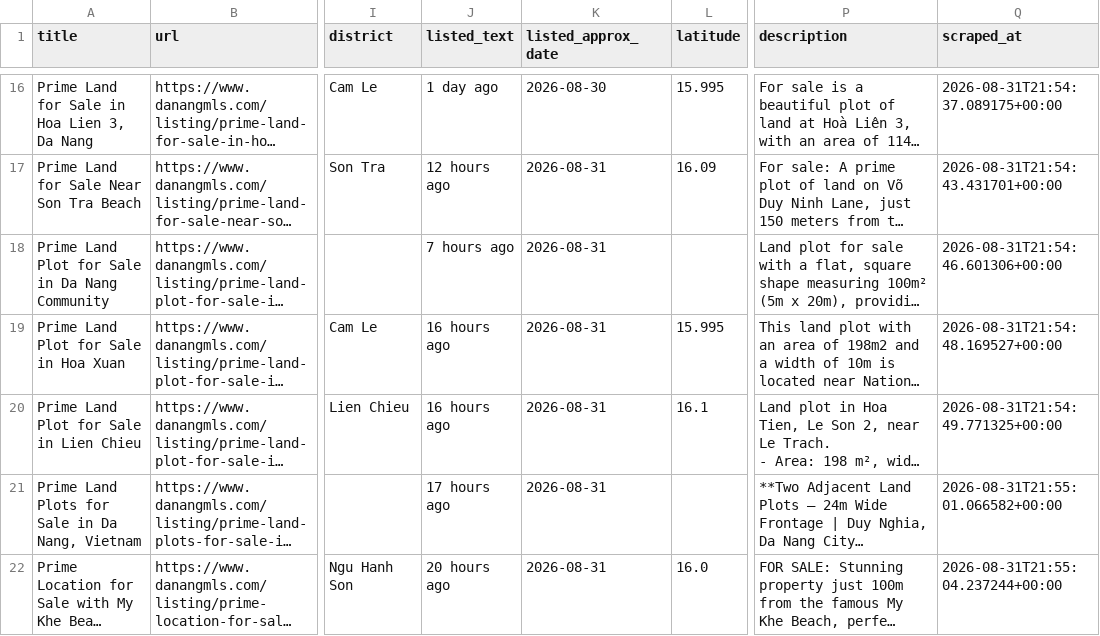
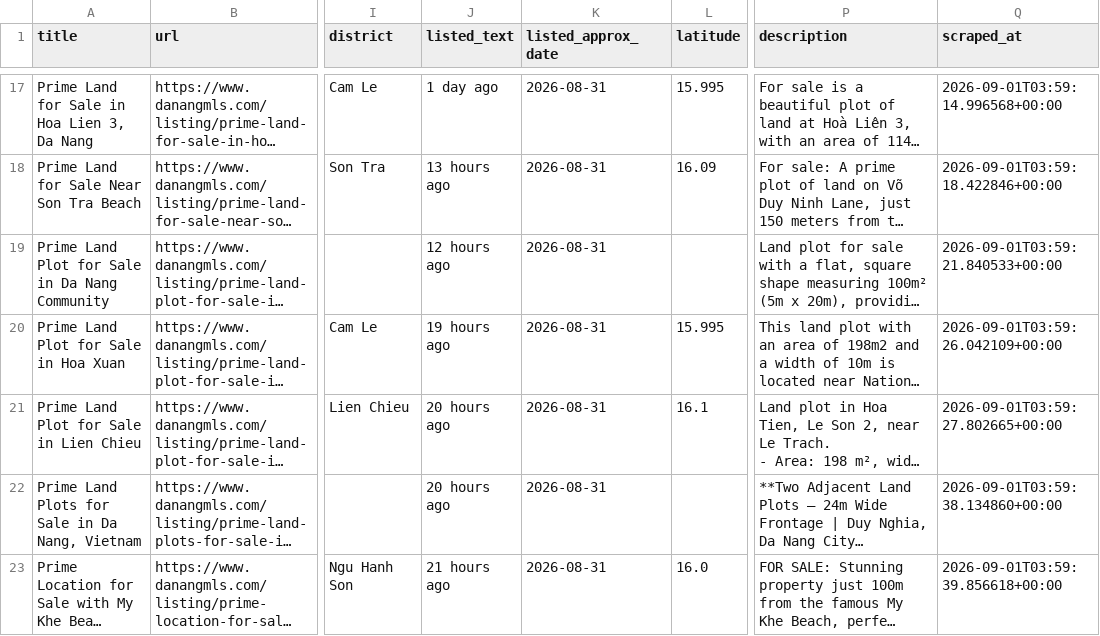
Before and after one commit to BeDevine/PropertyScraper, a CSV file: data/listings_danangmls.csv, drawn as a sheet; only a part is shown, gaps mark what is left out; long unchanged cells end in …; addresses are those after the commit; the diff covers the shown part only; the diff names each change by its address in the sheet, - before the commit and + after, or states it on an @@ line.

```diff
--- a/data/listings_danangmls.csv
+++ b/data/listings_danangmls.csv
-K17 (listed_approx_date): 2026-08-30
+K17 (listed_approx_date): 2026-08-31
-Q17 (scraped_at): 2026-08-31T21:54:37.089175+00:00
+Q17 (scraped_at): 2026-09-01T03:59:14.996568+00:00
-J18 (listed_text): 12 hours ago
+J18 (listed_text): 13 hours ago
-Q18 (scraped_at): 2026-08-31T21:54:43.431701+00:00
+Q18 (scraped_at): 2026-09-01T03:59:18.422846+00:00
-J19 (listed_text): 7 hours ago
+J19 (listed_text): 12 hours ago
-Q19 (scraped_at): 2026-08-31T21:54:46.601306+00:00
+Q19 (scraped_at): 2026-09-01T03:59:21.840533+00:00
-J20 (listed_text): 16 hours ago
+J20 (listed_text): 19 hours ago
-Q20 (scraped_at): 2026-08-31T21:54:48.169527+00:00
+Q20 (scraped_at): 2026-09-01T03:59:26.042109+00:00
-J21 (listed_text): 16 hours ago
+J21 (listed_text): 20 hours ago
-Q21 (scraped_at): 2026-08-31T21:54:49.771325+00:00
+Q21 (scraped_at): 2026-09-01T03:59:27.802665+00:00
-J22 (listed_text): 17 hours ago
+J22 (listed_text): 20 hours ago
-Q22 (scraped_at): 2026-08-31T21:55:01.066582+00:00
+Q22 (scraped_at): 2026-09-01T03:59:38.134860+00:00
-J23 (listed_text): 20 hours ago
+J23 (listed_text): 21 hours ago
-Q23 (scraped_at): 2026-08-31T21:55:04.237244+00:00
+Q23 (scraped_at): 2026-09-01T03:59:39.856618+00:00
```
Also changed, not shown: 4 added rows, 2 removed rows and 39 edited cells elsewhere in this file, 4 other files.
